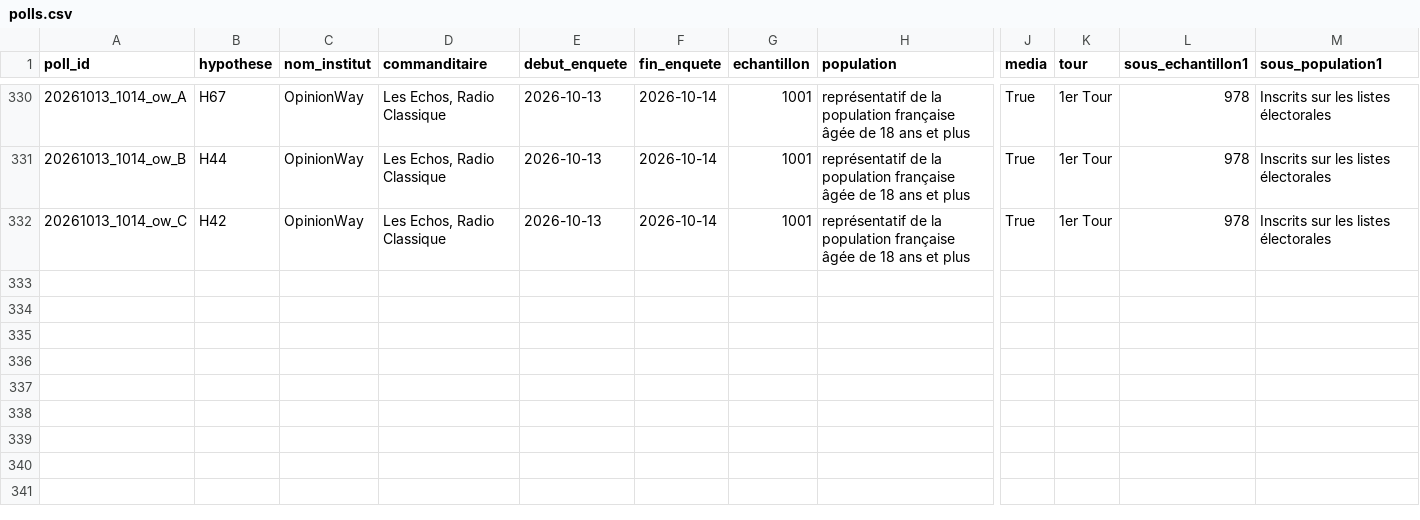
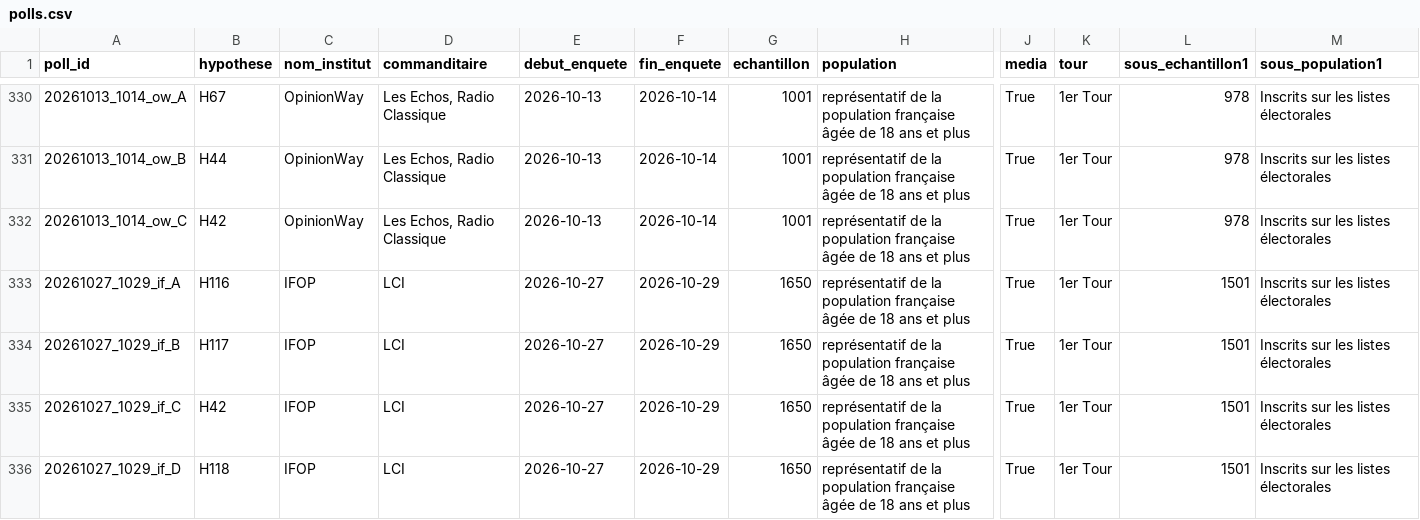
Before and after one commit to MieuxVoter/presidentielle2027, a CSV file: polls.csv, drawn as a sheet; only a part is shown, gaps mark what is left out; rows hold the shown columns only; the diff names each change by its address in the sheet, - before the commit and + after, or states it on an @@ line.

Commit message:
ifop: 3nov

```diff
--- a/polls.csv
+++ b/polls.csv
+row 333: 20261027_1029_if_A | H116 | IFOP | LCI | 2026-10-27 | 2026-10-29 | 1650 | représentatif de la population française âgée de 18 ans et plus | True | 1er Tour | 1501 | Inscrits sur les listes électorales
+row 334: 20261027_1029_if_B | H117 | IFOP | LCI | 2026-10-27 | 2026-10-29 | 1650 | représentatif de la population française âgée de 18 ans et plus | True | 1er Tour | 1501 | Inscrits sur les listes électorales
+row 335: 20261027_1029_if_C | H42 | IFOP | LCI | 2026-10-27 | 2026-10-29 | 1650 | représentatif de la population française âgée de 18 ans et plus | True | 1er Tour | 1501 | Inscrits sur les listes électorales
+row 336: 20261027_1029_if_D | H118 | IFOP | LCI | 2026-10-27 | 2026-10-29 | 1650 | représentatif de la population française âgée de 18 ans et plus | True | 1er Tour | 1501 | Inscrits sur les listes électorales
```
Also changed, not shown: hypotheses.csv, 4 other files.
